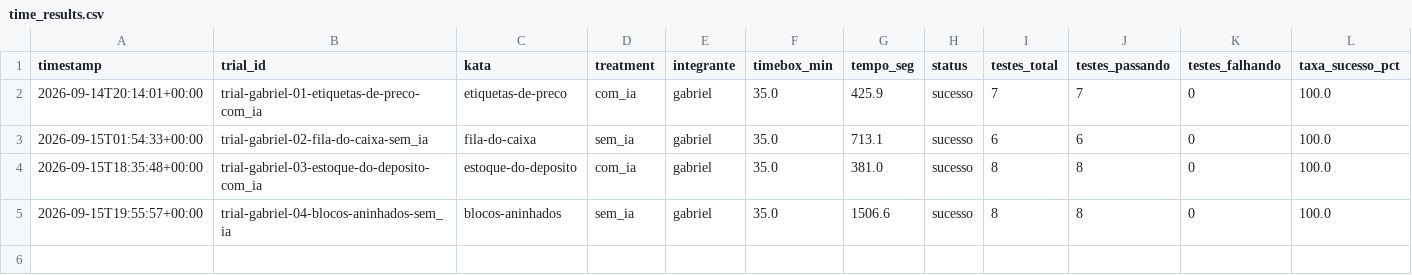
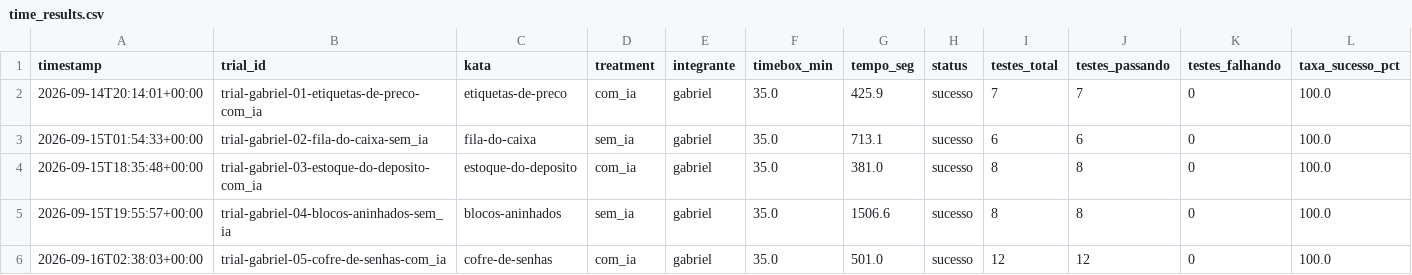
Before and after one commit to Lab-Experimentao/Lab02-AssistentesDeIA, a CSV file: results/time_results.csv, drawn as a sheet.

Commit message:
#30 Trial: Gabriel Reis - Kata 5 (com IA)

```diff
--- a/results/time_results.csv
+++ b/results/time_results.csv
@@ -5 +5,2 @@ timestamp,trial_id,kata,treatment,integrante,timebox_min,tempo_seg,status,testes
 2026-09-15T19:55:57+00:00,trial-gabriel-04-blocos-aninhados-sem_ia,blocos-aninhados,sem_ia,gabriel,35.0,1506.6,sucesso,8,8,0,100.0
+2026-09-16T02:38:03+00:00,trial-gabriel-05-cofre-de-senhas-com_ia,cofre-de-senhas,com_ia,gabriel,35.0,501.0,sucesso,12,12,0,100.0
```
Also changed, not shown: results/metrics_results.csv, 2 other files.
